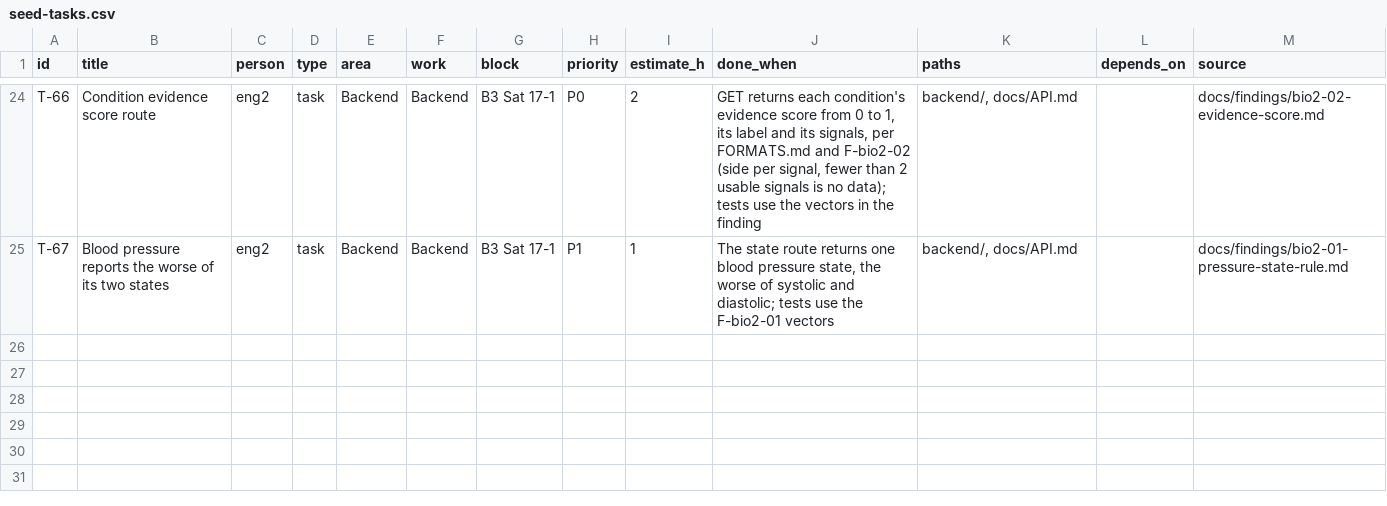
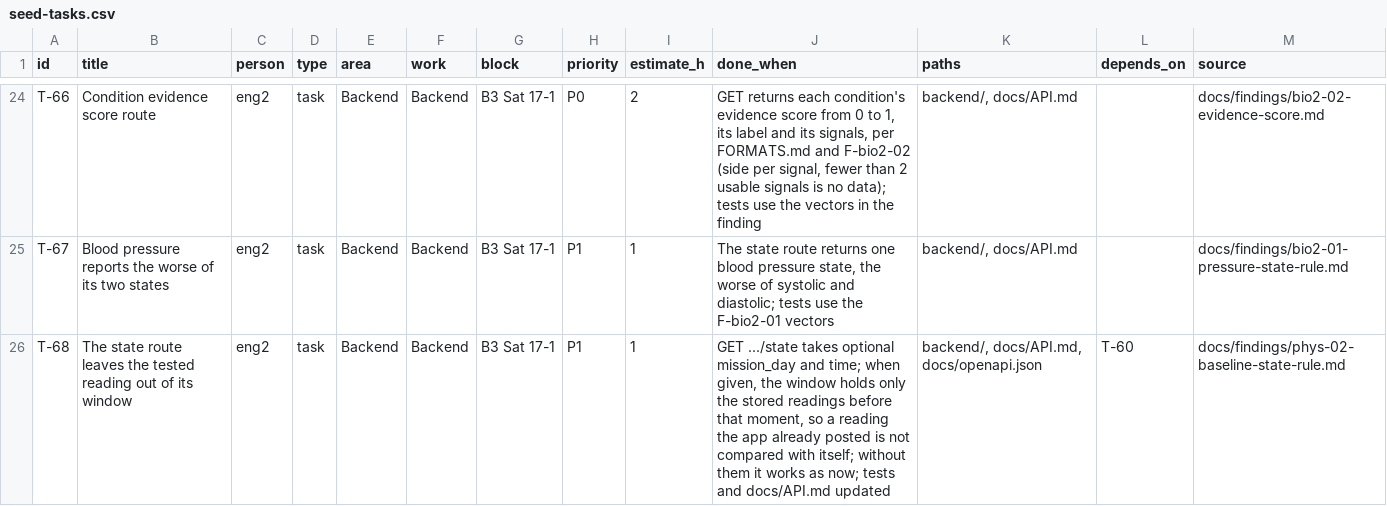
Before and after one commit to Sadriica/hemoso, a CSV file: docs/board/seed-tasks.csv, drawn as a sheet; only a part is shown, gaps mark what is left out; the diff names each change by its address in the sheet, - before the commit and + after, or states it on an @@ line.

Commit message:
docs(board): add T-68, the state window leaves the tested reading out (#95)

```diff
--- a/docs/board/seed-tasks.csv
+++ b/docs/board/seed-tasks.csv
+row 26: T-68 | The state route leaves the tested reading out of its window | eng2 | task | Backend | Backend | B3 Sat 17-1 | P1 | 1 | GET .../state takes optional mission_day and time; when given, the window holds only the stored readings before that moment, so a reading the app already posted is not compared with itself; without them it works as now; tests and docs/API.md updated | backend/, docs/API.md, docs/openapi.json | T-60 | docs/findings/phys-02-baseline-state-rule.md
```
